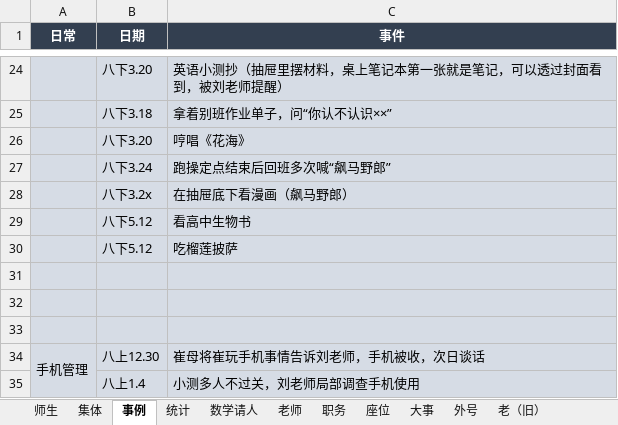
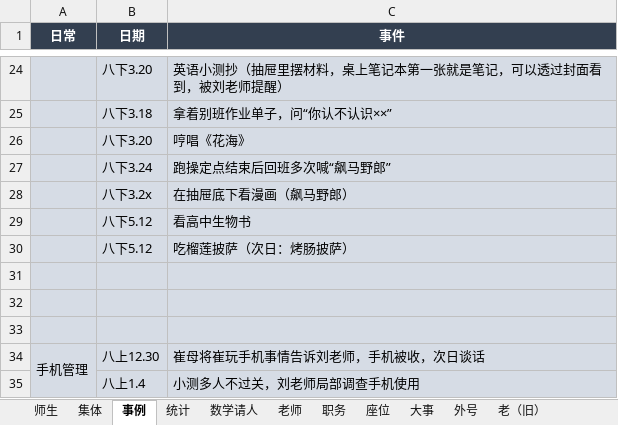
Before and after one commit to dsywy1698/dsywy1698.github.io, an Excel workbook: c/materials.xlsx, sheet 事例, drawn as a sheet; only a part is shown, gaps mark what is left out; values as stored, in another font and other column widths than the file's, no borders; the diff names each change by its address in the sheet, - before the commit and + after, or states it on an @@ line.

```diff
--- a/c/materials.xlsx (sheet 事例)
+++ b/c/materials.xlsx (sheet 事例)
-C30 (事件): 吃榴莲披萨
+C30 (事件): 吃榴莲披萨（次日：烤肠披萨）
```
Also changed, not shown: sheet 数学请人, 4 other files.
